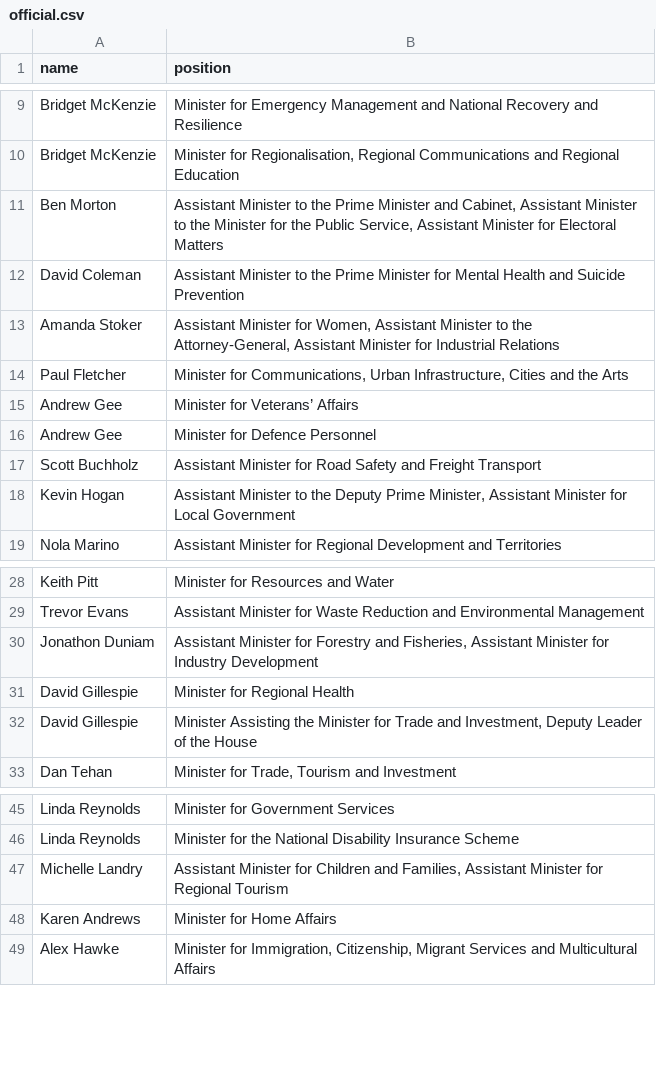
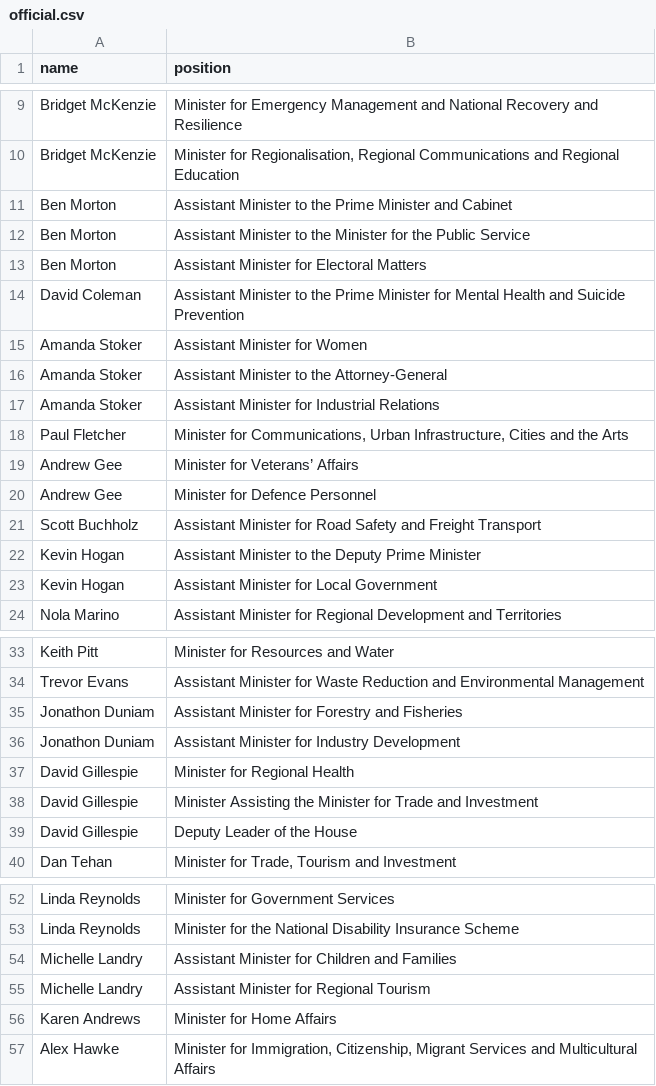
Before and after one commit to every-politician-scrapers/australia-cabinet, a CSV file: data/official.csv, drawn as a sheet; only a part is shown, gaps mark what is left out.

```diff
--- a/data/official.csv
+++ b/data/official.csv
@@ -10,5 +10,9 @@ Bridget McKenzie,Minister for Emergency Management and National Recovery and Res
 Bridget McKenzie,"Minister for Regionalisation, Regional Communications and Regional Education"
-Ben Morton,"Assistant Minister to the Prime Minister and Cabinet, Assistant Minister to the Minister for the Public Service, Assistant Minister for Electoral Matters"
+Ben Morton,Assistant Minister to the Prime Minister and Cabinet
+Ben Morton,Assistant Minister to the Minister for the Public Service
+Ben Morton,Assistant Minister for Electoral Matters
 David Coleman,Assistant Minister to the Prime Minister for Mental Health and Suicide Prevention
-Amanda Stoker,"Assistant Minister for Women, Assistant Minister to the Attorney-General, Assistant Minister for Industrial Relations"
+Amanda Stoker,Assistant Minister for Women
+Amanda Stoker,Assistant Minister to the Attorney-General
+Amanda Stoker,Assistant Minister for Industrial Relations
 Paul Fletcher,"Minister for Communications, Urban Infrastructure, Cities and the Arts"
@@ -17,3 +21,4 @@ Andrew Gee,Minister for Defence Personnel
 Scott Buchholz,Assistant Minister for Road Safety and Freight Transport
-Kevin Hogan,"Assistant Minister to the Deputy Prime Minister, Assistant Minister for Local Government"
+Kevin Hogan,Assistant Minister to the Deputy Prime Minister
+Kevin Hogan,Assistant Minister for Local Government
 Nola Marino,Assistant Minister for Regional Development and Territories
@@ -29,5 +34,7 @@ Keith Pitt,Minister for Resources and Water
 Trevor Evans,Assistant Minister for Waste Reduction and Environmental Management
-Jonathon Duniam,"Assistant Minister for Forestry and Fisheries, Assistant Minister for Industry Development"
+Jonathon Duniam,Assistant Minister for Forestry and Fisheries
+Jonathon Duniam,Assistant Minister for Industry Development
 David Gillespie,Minister for Regional Health
-David Gillespie,"Minister Assisting the Minister for Trade and Investment, Deputy Leader of the House"
+David Gillespie,Minister Assisting the Minister for Trade and Investment
+David Gillespie,Deputy Leader of the House
 Dan Tehan,"Minister for Trade, Tourism and Investment"
@@ -46,3 +53,4 @@ Linda Reynolds,Minister for Government Services
 Linda Reynolds,Minister for the National Disability Insurance Scheme
-Michelle Landry,"Assistant Minister for Children and Families, Assistant Minister for Regional Tourism"
+Michelle Landry,Assistant Minister for Children and Families
+Michelle Landry,Assistant Minister for Regional Tourism
 Karen Andrews,Minister for Home Affairs
```
Also changed, not shown: data/diff.csv, 1 other file.
